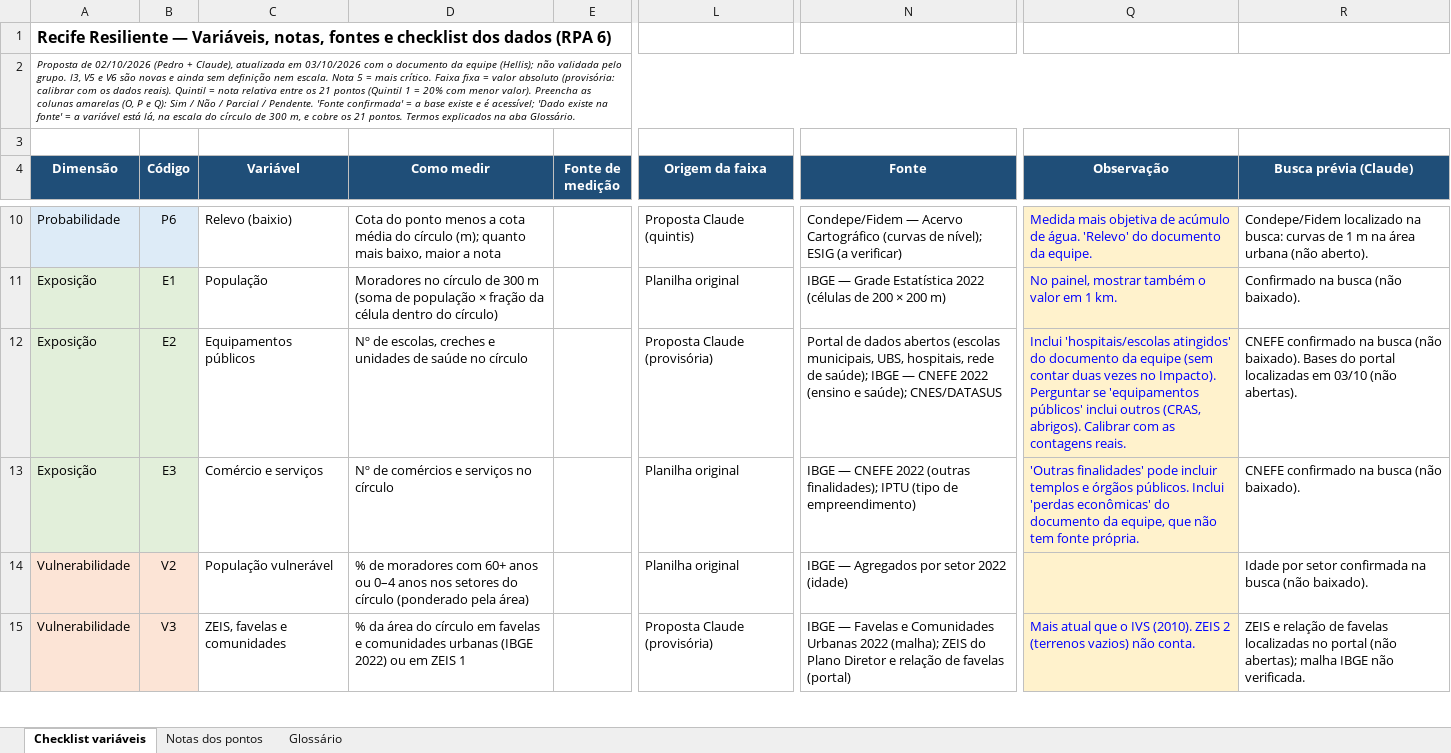
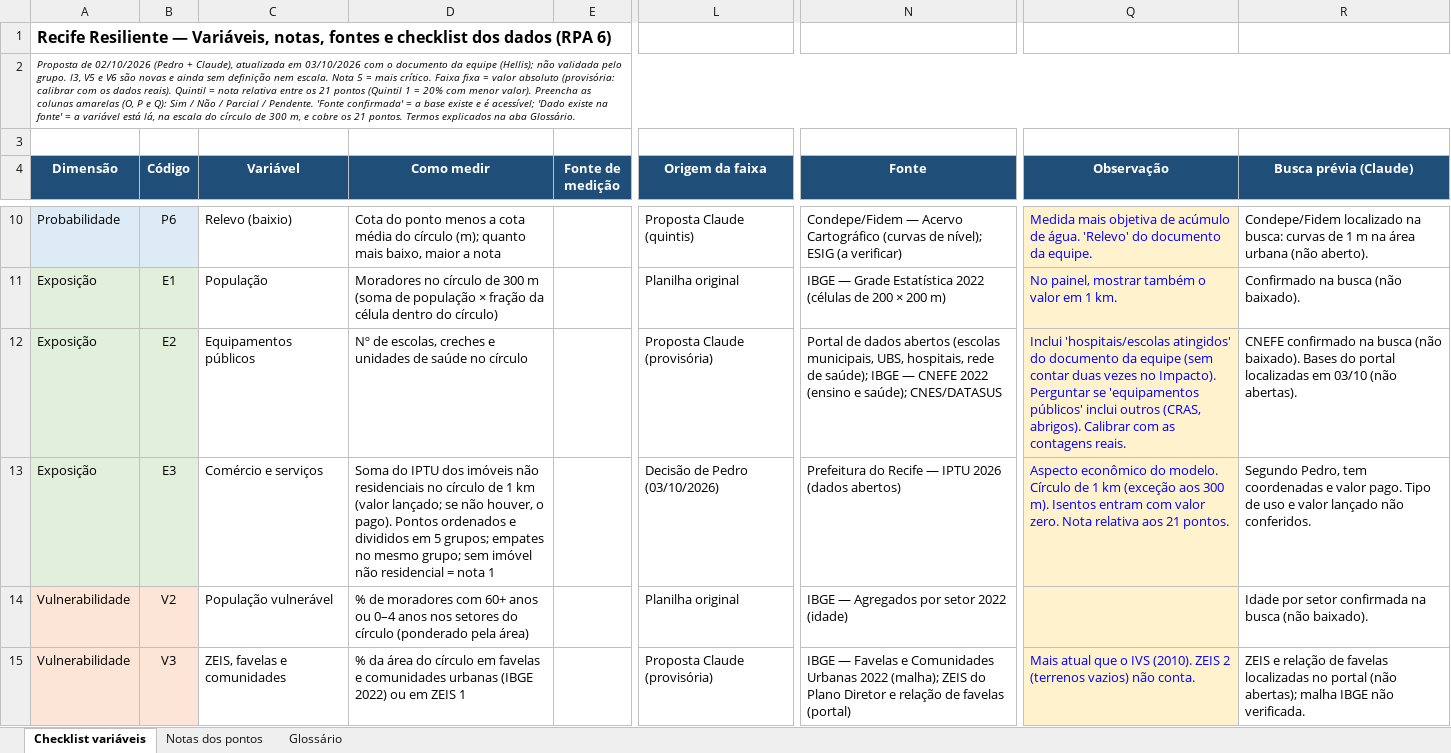
Before and after one commit to pvnfpedro-lgtm/Recife-Resiliente, an Excel workbook: dados/Recife_Resiliente_Checklist_Variaveis.xlsx, sheet Checklist variáveis, drawn as a sheet; only a part is shown, gaps mark what is left out; values as stored, in another font and other column widths than the file's, no borders; conditional formats not drawn; the diff names each change by its address in the sheet, - before the commit and + after, or states it on an @@ line.

```diff
--- a/dados/Recife_Resiliente_Checklist_Variaveis.xlsx (sheet Checklist variáveis)
+++ b/dados/Recife_Resiliente_Checklist_Variaveis.xlsx (sheet Checklist variáveis)
-D13 (Como medir): Nº de comércios e serviços no círculo
+D13 (Como medir): Soma do IPTU dos imóveis não residenciais no círculo de 1 km (valor lançado; se não houver, o pago). Pontos ordenados e divididos em 5 grupos; empates no mesmo grupo; sem imóvel não residencial = nota 1
-L13 (Origem da faixa): Planilha original
+L13 (Origem da faixa): Decisão de Pedro (03/10/2026)
-N13 (Fonte): IBGE — CNEFE 2022 (outras finalidades); IPTU (tipo de empreendimento)
+N13 (Fonte): Prefeitura do Recife — IPTU 2026 (dados abertos)
-Q13 (Observação): 'Outras finalidades' pode incluir templos e órgãos públicos. Inclui 'perdas econômicas' do documento da equipe, que não tem fonte própria.
+Q13 (Observação): Aspecto econômico do modelo. Círculo de 1 km (exceção aos 300 m). Isentos entram com valor zero. Nota relativa aos 21 pontos.
-R13 (Busca prévia (Claude)): CNEFE confirmado na busca (não baixado).
+R13 (Busca prévia (Claude)): Segundo Pedro, tem coordenadas e valor pago. Tipo de uso e valor lançado não conferidos.
```
Also changed, not shown: 4 other files.
